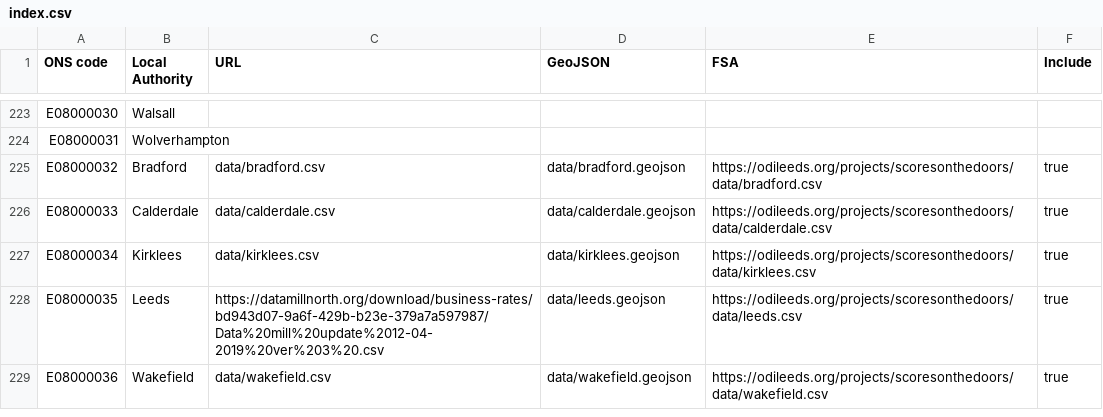
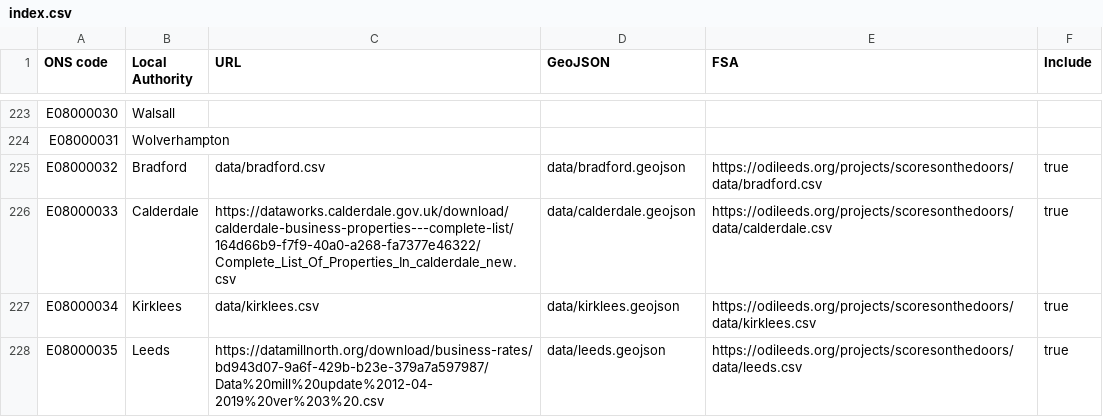
Before and after one commit to odileeds/business-rates, a CSV file: index.csv, drawn as a sheet; only a part is shown, gaps mark what is left out; the shorter side is filled out with more unchanged rows.

```diff
--- a/index.csv
+++ b/index.csv
@@ -225,3 +225,3 @@ E08000031,Wolverhampton,,,,
 E08000032,Bradford,data/bradford.csv,data/bradford.geojson,https://odileeds.org/projects/scoresonthedoors/data/bradford.csv,true
-E08000033,Calderdale,data/calderdale.csv,data/calderdale.geojson,https://odileeds.org/projects/scoresonthedoors/data/calderdale.csv,true
+E08000033,Calderdale,https://dataworks.calderdale.gov.uk/download/calderdale-business-properties---complete-list/164d66b9-f7f9-40a0-a268-fa7377e46322/Complete_List_Of_Properties_In_calderdale_new.csv,data/calderdale.geojson,https://odileeds.org/projects/scoresonthedoors/data/calderdale.csv,true
 E08000034,Kirklees,data/kirklees.csv,data/kirklees.geojson,https://odileeds.org/projects/scoresonthedoors/data/kirklees.csv,true
```
Also changed, not shown: header.csv, status.csv, 1 other file.
